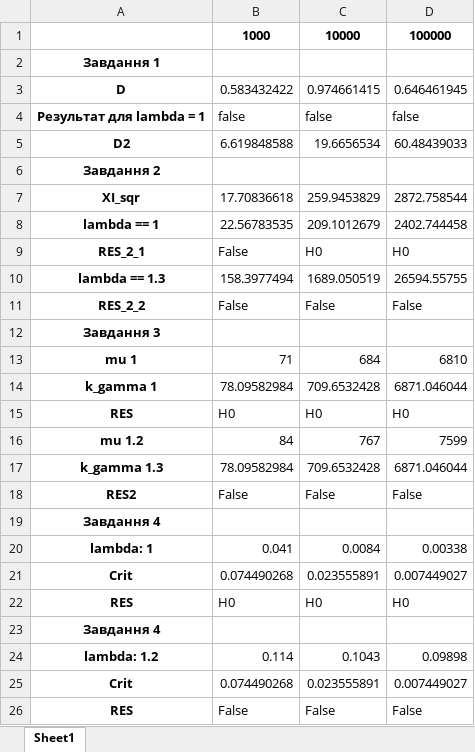
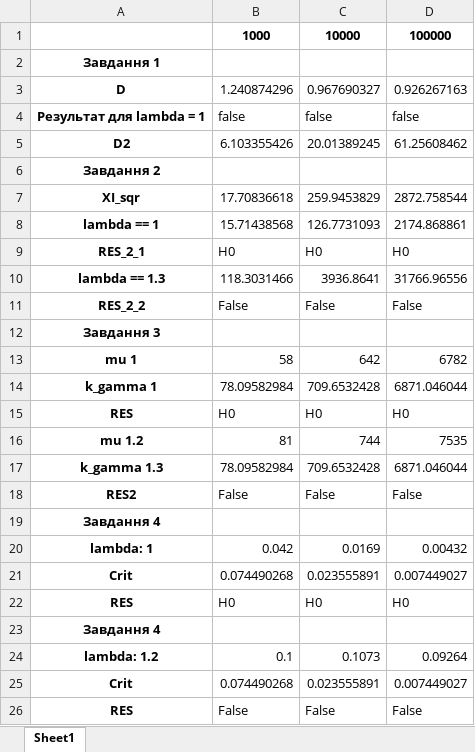
Before and after one commit to ikripaka/AppliedStatistics, an Excel workbook: lab2/lab2_results.xlsx, sheet Sheet1, drawn as a sheet; values as stored, in another font and other column widths than the file's, no borders; removed rows and columns are numbered as before the commit, all else as after; the diff names each change by its address in the sheet, - before the commit and + after, or states it on an @@ line.

```diff
--- a/lab2/lab2_results.xlsx (sheet Sheet1)
+++ b/lab2/lab2_results.xlsx (sheet Sheet1)
-row 3: D | 0.583432422 | 0.974661415 | 0.646461945
+row 3: D | 1.240874296 | 0.967690327 | 0.926267163
-row 5: D2 | 6.619848588 | 19.6656534 | 60.48439033
+row 5: D2 | 6.103355426 | 20.01389245 | 61.25608462
-row 8: lambda == 1 | 22.56783535 | 209.1012679 | 2402.744458
+row 8: lambda == 1 | 15.71438568 | 126.7731093 | 2174.868861
-B9: False
+B9: H0
-row 10: lambda == 1.3 | 158.3977494 | 1689.050519 | 26594.55755
+row 10: lambda == 1.3 | 118.3031466 | 3936.8641 | 31766.96556
-row 13: mu 1 | 71 | 684 | 6810
+row 13: mu 1 | 58 | 642 | 6782
-row 16: mu 1.2 | 84 | 767 | 7599
+row 16: mu 1.2 | 81 | 744 | 7535
-row 20: lambda: 1 | 0.041 | 0.0084 | 0.00338
+row 20: lambda: 1 | 0.042 | 0.0169 | 0.00432
-row 24: lambda: 1.2 | 0.114 | 0.1043 | 0.09898
+row 24: lambda: 1.2 | 0.1 | 0.1073 | 0.09264
```
Also changed, not shown: 3 other files.
